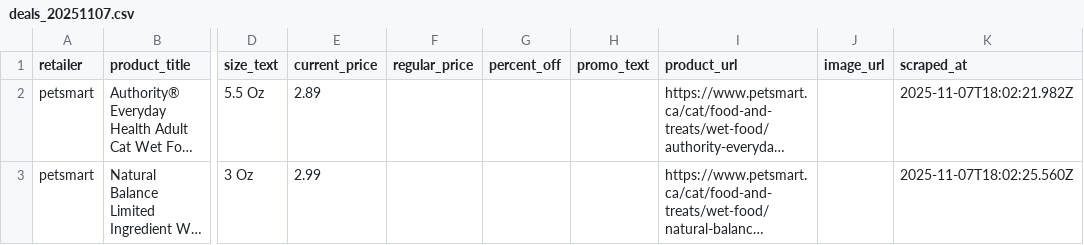
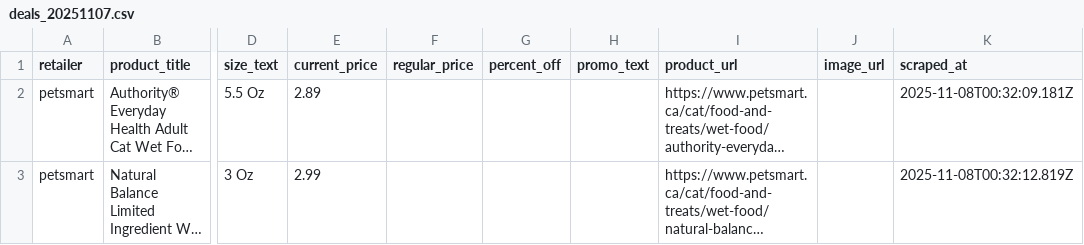
Before and after one commit to liyone/PriceWatch, a CSV file: data/deals_20251107.csv, drawn as a sheet; only a part is shown, gaps mark what is left out; long unchanged cells end in …; the diff names each change by its address in the sheet, - before the commit and + after, or states it on an @@ line.

```diff
--- a/data/deals_20251107.csv
+++ b/data/deals_20251107.csv
-K2 (scraped_at): 2025-11-07T18:02:21.982Z
+K2 (scraped_at): 2025-11-08T00:32:09.181Z
-K3 (scraped_at): 2025-11-07T18:02:25.560Z
+K3 (scraped_at): 2025-11-08T00:32:12.819Z
```
